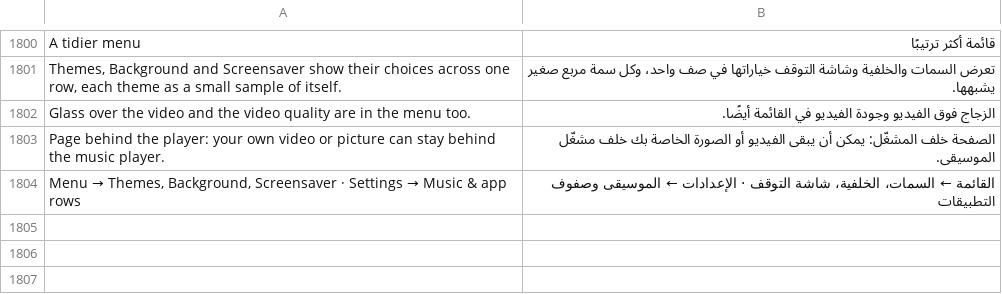
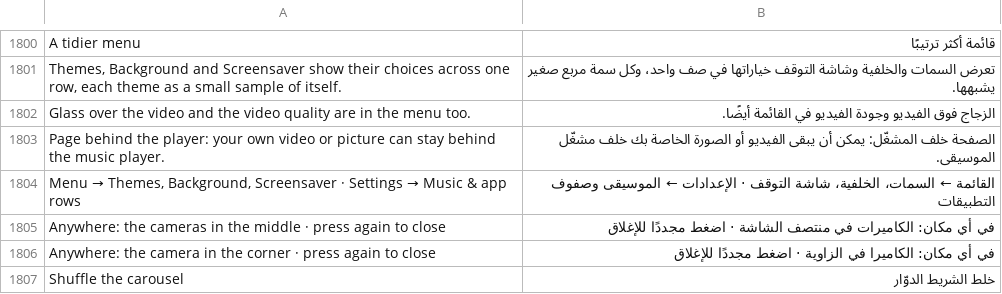
Before and after one commit to mohammadmrh12/glassio, a TSV file: app/src/main/assets/i18n/ar.tsv, drawn as a sheet; only a part is shown, gaps mark what is left out.

```diff
--- a/app/src/main/assets/i18n/ar.tsv
+++ b/app/src/main/assets/i18n/ar.tsv
@@ -1804 +1804,4 @@ Page behind the player: your own video or picture can stay behind the music play
 Menu → Themes, Background, Screensaver · Settings → Music & app rows	القائمة ← السمات، الخلفية، شاشة التوقف · الإعدادات ← الموسيقى وصفوف التطبيقات
+Anywhere: the cameras in the middle · press again to close	في أي مكان: الكاميرات في منتصف الشاشة · اضغط مجددًا للإغلاق
+Anywhere: the camera in the corner · press again to close	في أي مكان: الكاميرا في الزاوية · اضغط مجددًا للإغلاق
+Shuffle the carousel	خلط الشريط الدوّار
```
Also changed, not shown: app/src/main/assets/i18n/es.tsv, app/src/main/assets/i18n/fa.tsv, 15 other files.
